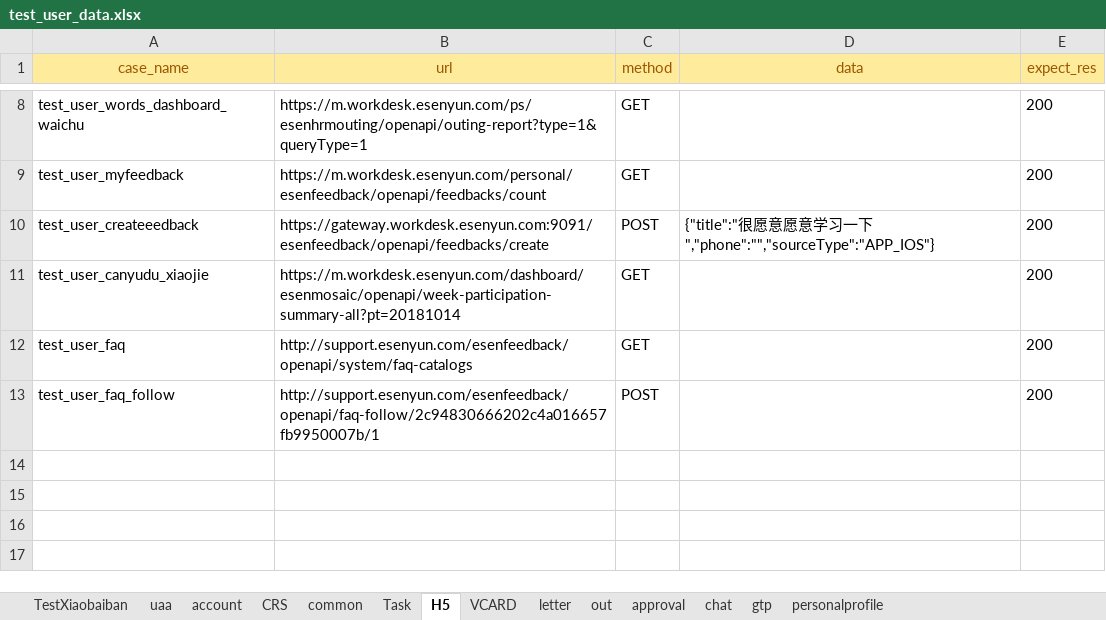
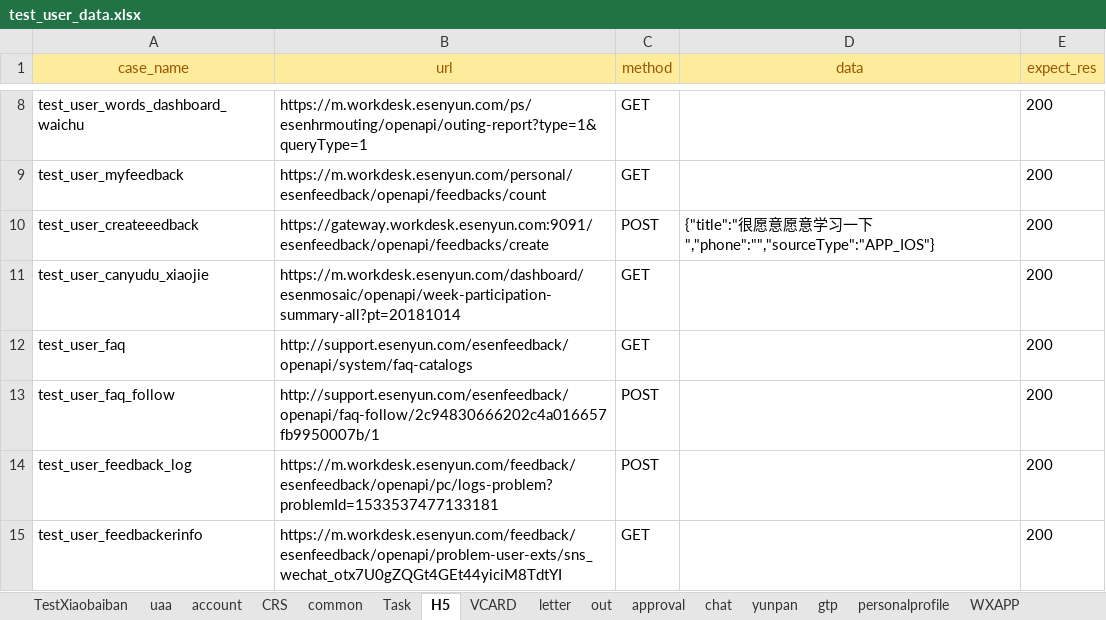
Before and after one commit to caoruihua/jiekou_yituanma, an Excel workbook: data/test_user_data.xlsx, sheet H5, drawn as a sheet; only a part is shown, gaps mark what is left out; values as stored, in another font and other column widths than the file's, no borders; the diff names each change by its address in the sheet, - before the commit and + after, or states it on an @@ line.

```diff
--- a/data/test_user_data.xlsx (sheet H5)
+++ b/data/test_user_data.xlsx (sheet H5)
+sheet tab: yunpan
+sheet tab: WXAPP
+row 14: test_user_feedback_log | https://m.workdesk.esenyun.com/feedback/esenfeedback/openapi/pc/logs-problem?problemId=1533537477133181 | POST |  | 200
+row 15: test_user_feedbackerinfo | https://m.workdesk.esenyun.com/feedback/esenfeedback/openapi/problem-user-exts/sns_wechat_otx7U0gZQGt4GEt44yiciM8TdtYI | GET |  | 200
```
Also changed, not shown: sheet personalprofile, 5 other files.
